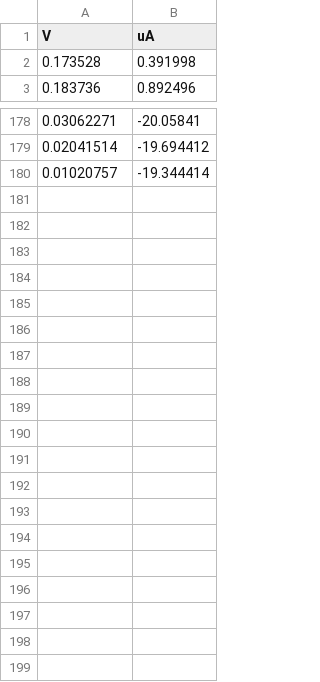
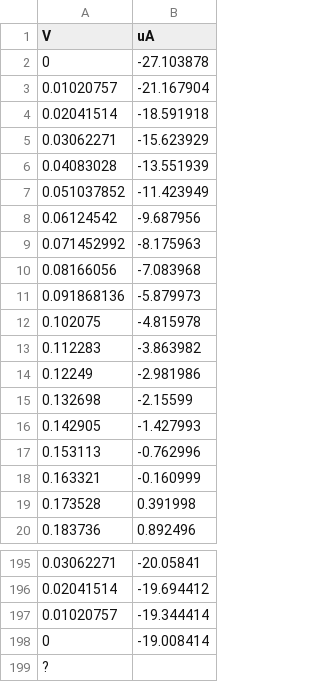
Before and after one commit to afpedraza/Potenciostato, a CSV file: cd1uM(1).csv, drawn as a sheet; only a part is shown, gaps mark what is left out; the diff names each change by its address in the sheet, - before the commit and + after, or states it on an @@ line.

Commit message:
Add files via upload

```diff
--- a/cd1uM(1).csv
+++ b/cd1uM(1).csv
+row 2: 0 | -27.103878
+row 3: 0.01020757 | -21.167904
+row 4: 0.02041514 | -18.591918
+row 5: 0.03062271 | -15.623929
+row 6: 0.04083028 | -13.551939
+row 7: 0.051037852 | -11.423949
+row 8: 0.06124542 | -9.687956
+row 9: 0.071452992 | -8.175963
+row 10: 0.08166056 | -7.083968
+row 11: 0.091868136 | -5.879973
+row 12: 0.102075 | -4.815978
+row 13: 0.112283 | -3.863982
+row 14: 0.12249 | -2.981986
+row 15: 0.132698 | -2.15599
+row 16: 0.142905 | -1.427993
+row 17: 0.153113 | -0.762996
+row 18: 0.163321 | -0.160999
+row 198: 0 | -19.008414
+row 199: ?
```
